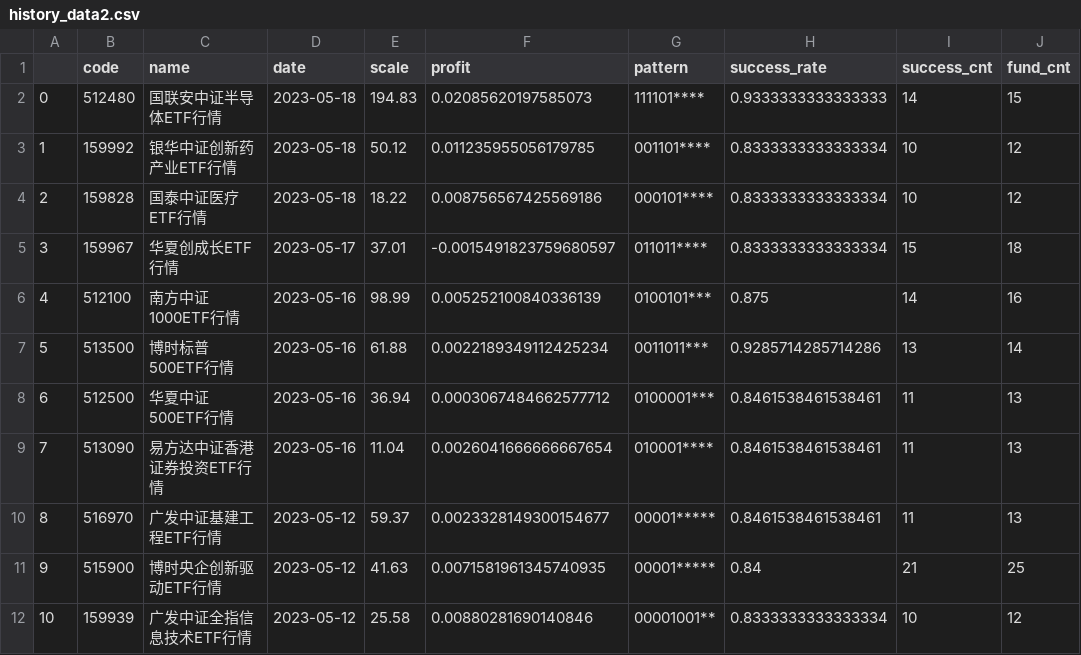
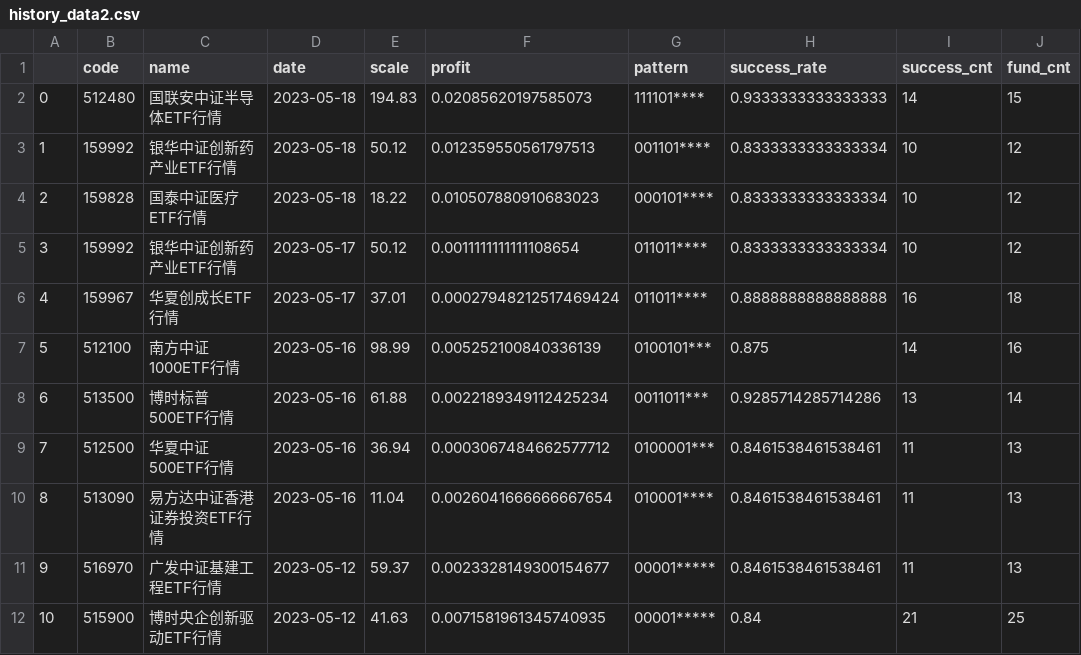
Before and after one commit to zuoxiaolei/qtrade2, a CSV file: data/ads/history_data2.csv, drawn as a sheet; only a part is shown; the shorter side is filled out with more unchanged rows; addresses are those after the commit; the diff names each change by its address in the sheet, - before the commit and + after, or states it on an @@ line.

```diff
--- a/data/ads/history_data2.csv
+++ b/data/ads/history_data2.csv
-F3 (profit): 0.011235955056179785
+F3 (profit): 0.012359550561797513
-F4 (profit): 0.008756567425569186
+F4 (profit): 0.010507880910683023
+row 5: 3 | 159992 | 银华中证创新药产业ETF行情 | 2023-05-17 | 50.12 | 0.0011111111111108654 | 011011**** | 0.8333333333333334 | 10 | 12
@@ column A renumbered from row 6 down @@
-F6 (profit): -0.0015491823759680597
+F6 (profit): 0.00027948212517469424
-H6 (success_rate): 0.8333333333333334
+H6 (success_rate): 0.8888888888888888
-I6 (success_cnt): 15
+I6 (success_cnt): 16
```
Also changed, not shown: 1 other file.
